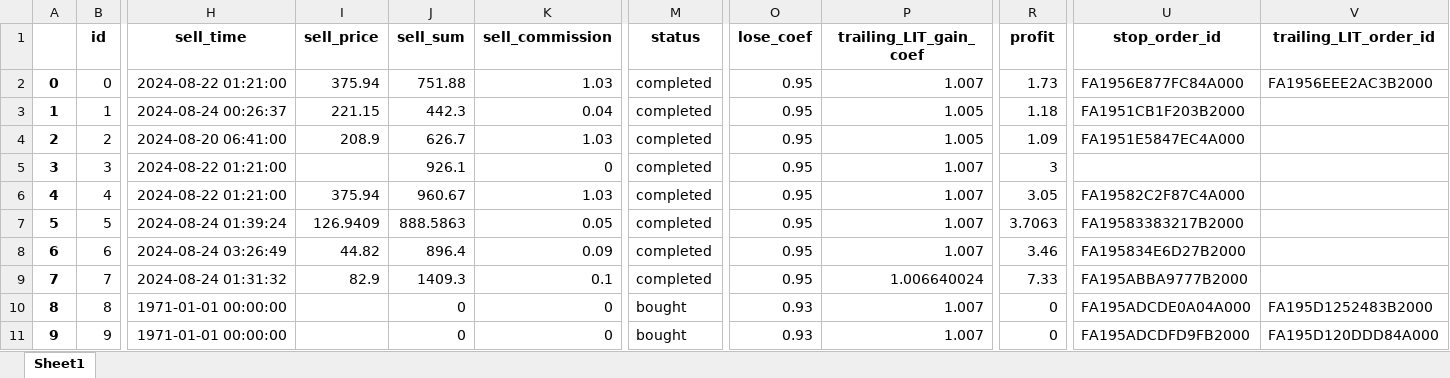
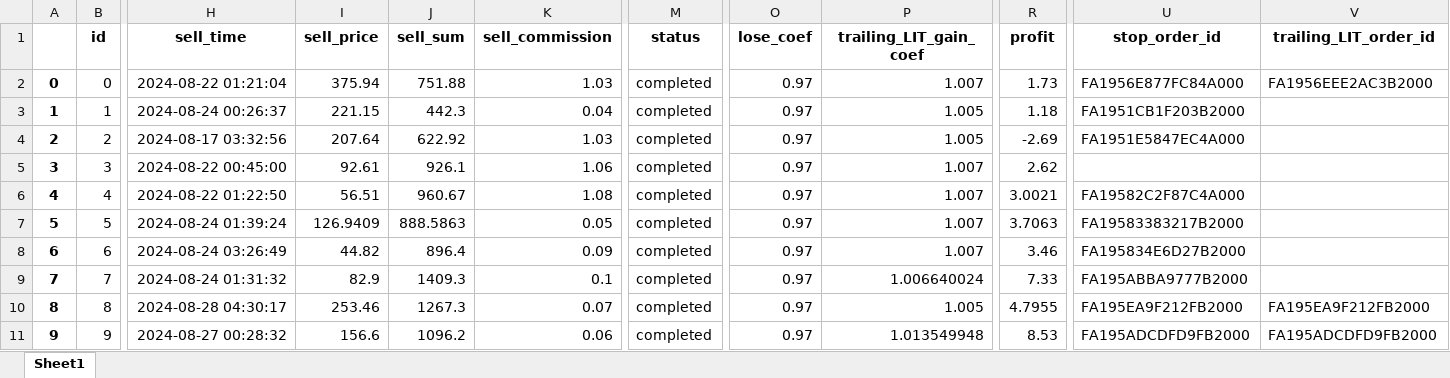
Before and after one commit to ivanspok/HeikenAshiInvesgtingModel, an Excel workbook: db/real_trade_db.xlsx, sheet Sheet1, drawn as a sheet; only a part is shown, gaps mark what is left out; values as stored, in another font and other column widths than the file's, no borders; the diff covers the shown part only; the diff names each change by its address in the sheet, - before the commit and + after, or states it on an @@ line.

Commit message:
buy price defined more complicated

```diff
--- a/db/real_trade_db.xlsx (sheet Sheet1)
+++ b/db/real_trade_db.xlsx (sheet Sheet1)
-H2 (sell_time): 2024-08-22 01:21:00
+H2 (sell_time): 2024-08-22 01:21:04
-O2:O9 (lose_coef): 0.95
+O2:O9 (lose_coef): 0.97
-H4 (sell_time): 2024-08-20 06:41:00
+H4 (sell_time): 2024-08-17 03:32:56
-I4 (sell_price): 208.9
+I4 (sell_price): 207.64
-J4 (sell_sum): 626.7
+J4 (sell_sum): 622.92
-R4 (profit): 1.09
+R4 (profit): -2.69
-H5 (sell_time): 2024-08-22 01:21:00
+H5 (sell_time): 2024-08-22 00:45:00
-I5 (sell_price): (empty)
+I5 (sell_price): 92.61
-K5 (sell_commission): 0
+K5 (sell_commission): 1.06
-R5 (profit): 3
+R5 (profit): 2.62
-H6 (sell_time): 2024-08-22 01:21:00
+H6 (sell_time): 2024-08-22 01:22:50
-I6 (sell_price): 375.94
+I6 (sell_price): 56.51
-K6 (sell_commission): 1.03
+K6 (sell_commission): 1.08
-R6 (profit): 3.05
+R6 (profit): 3.0021
-H10 (sell_time): 1971-01-01 00:00:00
+H10 (sell_time): 2024-08-28 04:30:17
-I10 (sell_price): (empty)
+I10 (sell_price): 253.46
-J10 (sell_sum): 0
+J10 (sell_sum): 1267.3
-K10 (sell_commission): 0
+K10 (sell_commission): 0.07
-M10:M11 (status): bought
+M10:M11 (status): completed
-O10:O11 (lose_coef): 0.93
+O10:O11 (lose_coef): 0.97
-P10 (trailing_LIT_gain_coef): 1.007
+P10 (trailing_LIT_gain_coef): 1.005
-R10 (profit): 0
+R10 (profit): 4.7955
-U10 (stop_order_id): FA195ADCDE0A04A000
+U10 (stop_order_id): FA195EA9F212FB2000
-V10 (trailing_LIT_order_id): FA195D1252483B2000
+V10 (trailing_LIT_order_id): FA195EA9F212FB2000
-H11 (sell_time): 1971-01-01 00:00:00
+H11 (sell_time): 2024-08-27 00:28:32
-I11 (sell_price): (empty)
+I11 (sell_price): 156.6
-J11 (sell_sum): 0
+J11 (sell_sum): 1096.2
-K11 (sell_commission): 0
+K11 (sell_commission): 0.06
-P11 (trailing_LIT_gain_coef): 1.007
+P11 (trailing_LIT_gain_coef): 1.013549948
-R11 (profit): 0
+R11 (profit): 8.53
-V11 (trailing_LIT_order_id): FA195D120DDD84A000
+V11 (trailing_LIT_order_id): FA195ADCDFD9FB2000
```
Also changed, not shown: 13 added rows and 30 edited cells elsewhere in this sheet, 13 other files.
